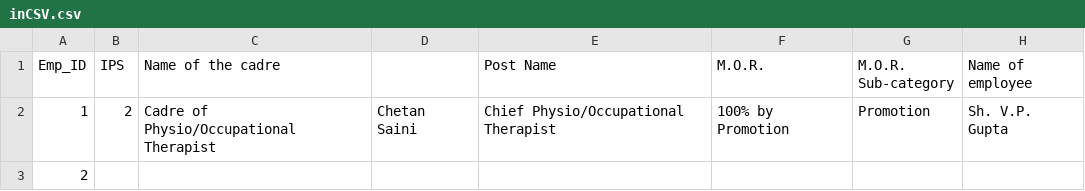
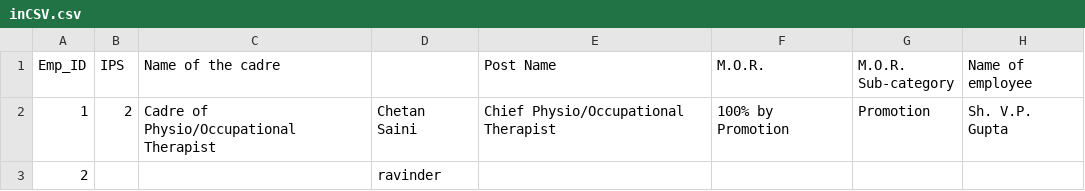
Before and after one commit to ravi1997/demoRepo, a CSV file: inCSV.csv, drawn as a sheet; only a part is shown; the diff names each change by its address in the sheet, - before the commit and + after, or states it on an @@ line.

Commit message:
new

```diff
--- a/inCSV.csv
+++ b/inCSV.csv
-D3: (empty)
+D3: ravinder
```
